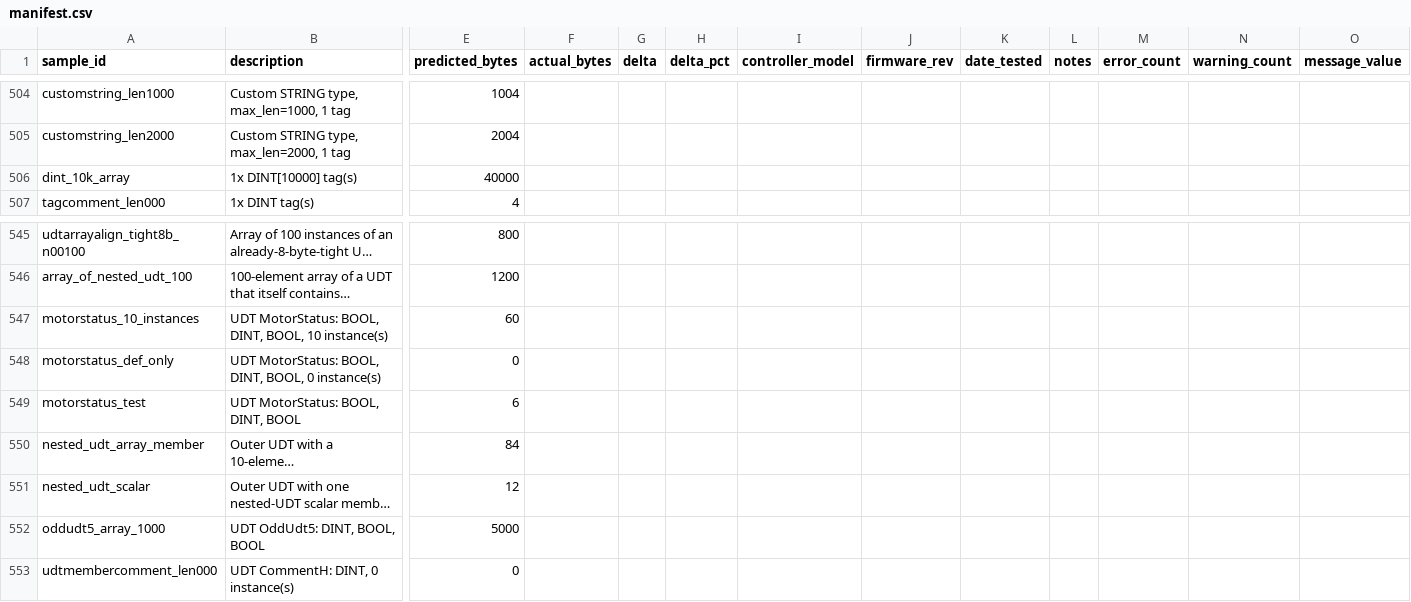
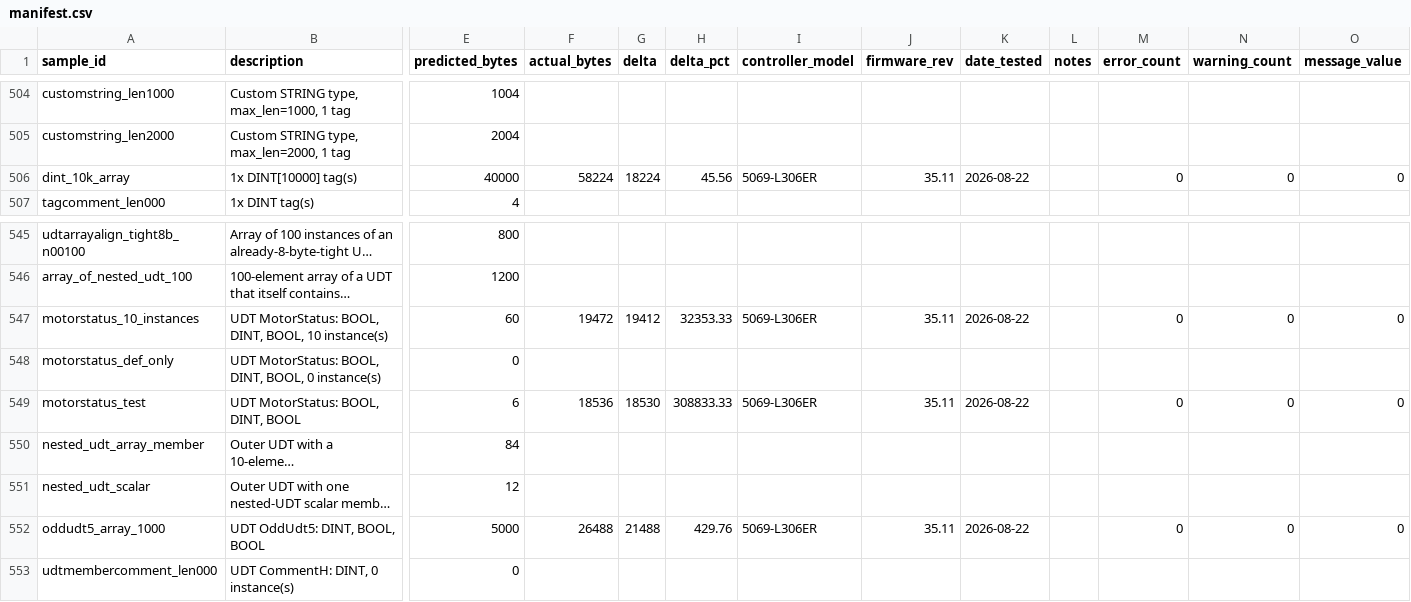
Before and after one commit to jholm90/logixMemoryMap, a CSV file: samples/manifest.csv, drawn as a sheet; only a part is shown, gaps mark what is left out; long unchanged cells end in …; the diff covers the shown part only; the diff names each change by its address in the sheet, - before the commit and + after, or states it on an @@ line.

```diff
--- a/samples/manifest.csv
+++ b/samples/manifest.csv
-F506 (actual_bytes): (empty)
+F506 (actual_bytes): 58224
-G506 (delta): (empty)
+G506 (delta): 18224
-H506 (delta_pct): (empty)
+H506 (delta_pct): 45.56
-I506 (controller_model): (empty)
+I506 (controller_model): 5069-L306ER
-J506 (firmware_rev): (empty)
+J506 (firmware_rev): 35.11
-K506 (date_tested): (empty)
+K506 (date_tested): 2026-08-22
-M506 (error_count): (empty)
+M506 (error_count): 0
-N506 (warning_count): (empty)
+N506 (warning_count): 0
-O506 (message_value): (empty)
+O506 (message_value): 0
-F547 (actual_bytes): (empty)
+F547 (actual_bytes): 19472
-G547 (delta): (empty)
+G547 (delta): 19412
-H547 (delta_pct): (empty)
+H547 (delta_pct): 32353.33
-I547 (controller_model): (empty)
+I547 (controller_model): 5069-L306ER
-J547 (firmware_rev): (empty)
+J547 (firmware_rev): 35.11
-K547 (date_tested): (empty)
+K547 (date_tested): 2026-08-22
-M547 (error_count): (empty)
+M547 (error_count): 0
-N547 (warning_count): (empty)
+N547 (warning_count): 0
-O547 (message_value): (empty)
+O547 (message_value): 0
-F549 (actual_bytes): (empty)
+F549 (actual_bytes): 18536
-G549 (delta): (empty)
+G549 (delta): 18530
-H549 (delta_pct): (empty)
+H549 (delta_pct): 308833.33
-I549 (controller_model): (empty)
+I549 (controller_model): 5069-L306ER
-J549 (firmware_rev): (empty)
+J549 (firmware_rev): 35.11
-K549 (date_tested): (empty)
+K549 (date_tested): 2026-08-22
-M549 (error_count): (empty)
+M549 (error_count): 0
-N549 (warning_count): (empty)
+N549 (warning_count): 0
-O549 (message_value): (empty)
+O549 (message_value): 0
-F552 (actual_bytes): (empty)
+F552 (actual_bytes): 26488
-G552 (delta): (empty)
+G552 (delta): 21488
-H552 (delta_pct): (empty)
+H552 (delta_pct): 429.76
-I552 (controller_model): (empty)
+I552 (controller_model): 5069-L306ER
-J552 (firmware_rev): (empty)
+J552 (firmware_rev): 35.11
-K552 (date_tested): (empty)
+K552 (date_tested): 2026-08-22
-M552 (error_count): (empty)
+M552 (error_count): 0
-N552 (warning_count): (empty)
+N552 (warning_count): 0
-O552 (message_value): (empty)
+O552 (message_value): 0
```
Also changed, not shown: 51 edited cells elsewhere in this file.
